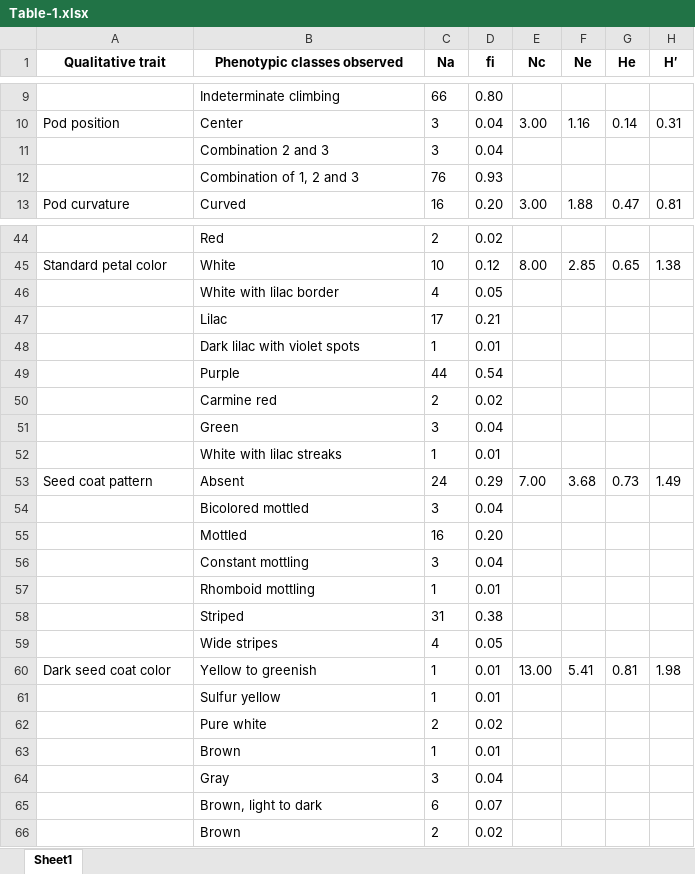
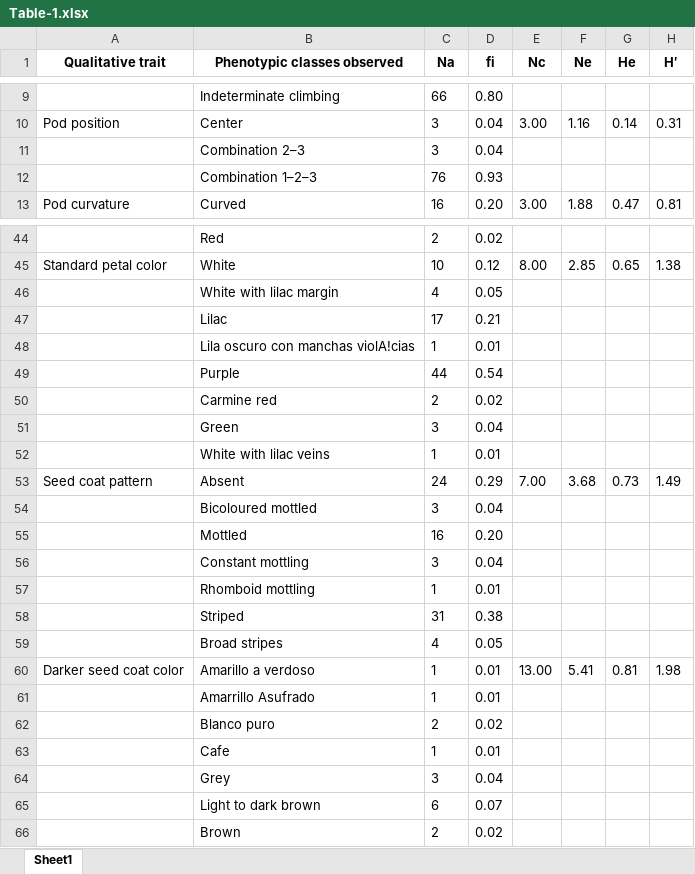
Before and after one commit to Flavjack/beans-diversity, an Excel workbook: manuscript/Table-1.xlsx, sheet Sheet1, drawn as a sheet; only a part is shown, gaps mark what is left out; values as stored, in another font and other column widths than the file's, no borders; the diff covers the shown part only; the diff names each change by its address in the sheet, - before the commit and + after, or states it on an @@ line.

```diff
--- a/manuscript/Table-1.xlsx (sheet Sheet1)
+++ b/manuscript/Table-1.xlsx (sheet Sheet1)
-B11 (Phenotypic classes observed): Combination 2 and 3
+B11 (Phenotypic classes observed): Combination 2–3
-B12 (Phenotypic classes observed): Combination of 1, 2 and 3
+B12 (Phenotypic classes observed): Combination 1–2–3
-B46 (Phenotypic classes observed): White with lilac border
+B46 (Phenotypic classes observed): White with lilac margin
-B48 (Phenotypic classes observed): Dark lilac with violet spots
+B48 (Phenotypic classes observed): Lila oscuro con manchas violA!cias
-B52 (Phenotypic classes observed): White with lilac streaks
+B52 (Phenotypic classes observed): White with lilac veins
-B54 (Phenotypic classes observed): Bicolored mottled
+B54 (Phenotypic classes observed): Bicoloured mottled
-B59 (Phenotypic classes observed): Wide stripes
+B59 (Phenotypic classes observed): Broad stripes
-A60 (Qualitative trait): Dark seed coat color
+A60 (Qualitative trait): Darker seed coat color
-B60 (Phenotypic classes observed): Yellow to greenish
+B60 (Phenotypic classes observed): Amarillo a verdoso
-B61 (Phenotypic classes observed): Sulfur yellow
+B61 (Phenotypic classes observed): Amarrillo Asufrado
-B62 (Phenotypic classes observed): Pure white
+B62 (Phenotypic classes observed): Blanco puro
-B63 (Phenotypic classes observed): Brown
+B63 (Phenotypic classes observed): Cafe
-B64 (Phenotypic classes observed): Gray
+B64 (Phenotypic classes observed): Grey
-B65 (Phenotypic classes observed): Brown, light to dark
+B65 (Phenotypic classes observed): Light to dark brown
```
Also changed, not shown: 10 edited cells elsewhere in this sheet, manuscript/Table-2.xlsx, 10 other files.
